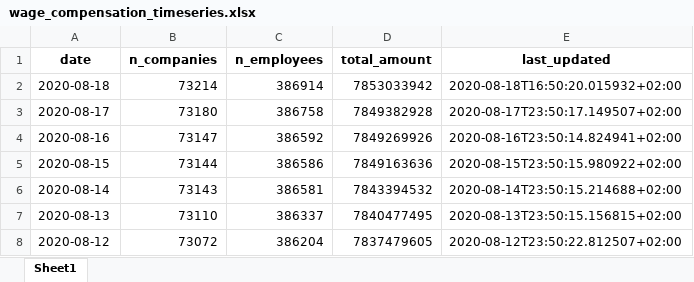
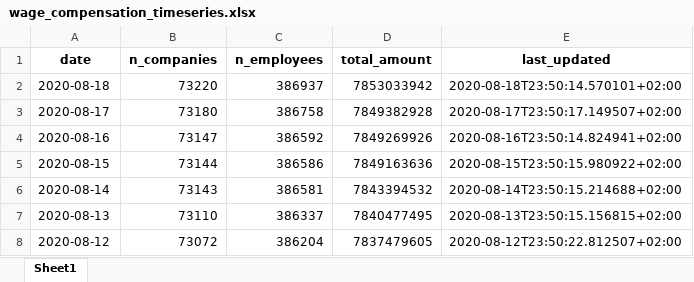
Before and after one commit to thohan88/covid19-nor-data, an Excel workbook: data/30_economics/nav/wage_compensation_timeseries.xlsx, sheet Sheet1, drawn as a sheet; only a part is shown; values as stored, in another font and other column widths than the file's, no borders; the diff names each change by its address in the sheet, - before the commit and + after, or states it on an @@ line.

```diff
--- a/data/30_economics/nav/wage_compensation_timeseries.xlsx (sheet Sheet1)
+++ b/data/30_economics/nav/wage_compensation_timeseries.xlsx (sheet Sheet1)
-B2 (n_companies): 73214
+B2 (n_companies): 73220
-C2 (n_employees): 386914
+C2 (n_employees): 386937
-E2 (last_updated): 2020-08-18T16:50:20.015932+02:00
+E2 (last_updated): 2020-08-18T23:50:14.570101+02:00
```
Also changed, not shown: data/01_infected/msis/municipality_and_district_wide.xlsx, data/01_infected/msis/municipality_wide.xlsx, 16 other files.
